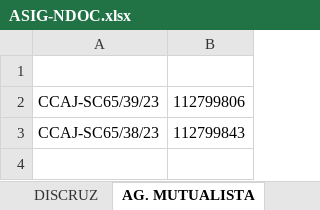
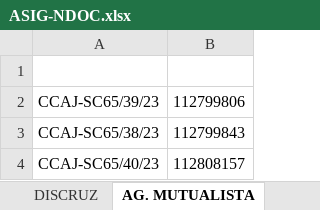
Before and after one commit to cristhiaml95/Traslado-de-tesoreria-B5, an Excel workbook: Migraciones/ASIG-NDOC.xlsx, sheet AG. MUTUALISTA, drawn as a sheet; values as stored, in another font and other column widths than the file's, no borders; the diff names each change by its address in the sheet, - before the commit and + after, or states it on an @@ line.

```diff
--- a/Migraciones/ASIG-NDOC.xlsx (sheet AG. MUTUALISTA)
+++ b/Migraciones/ASIG-NDOC.xlsx (sheet AG. MUTUALISTA)
+row 4: CCAJ-SC65/40/23 | 112808157
```
Also changed, not shown: sheet AG. MONTERO, charts or pictures, 7 other files.
